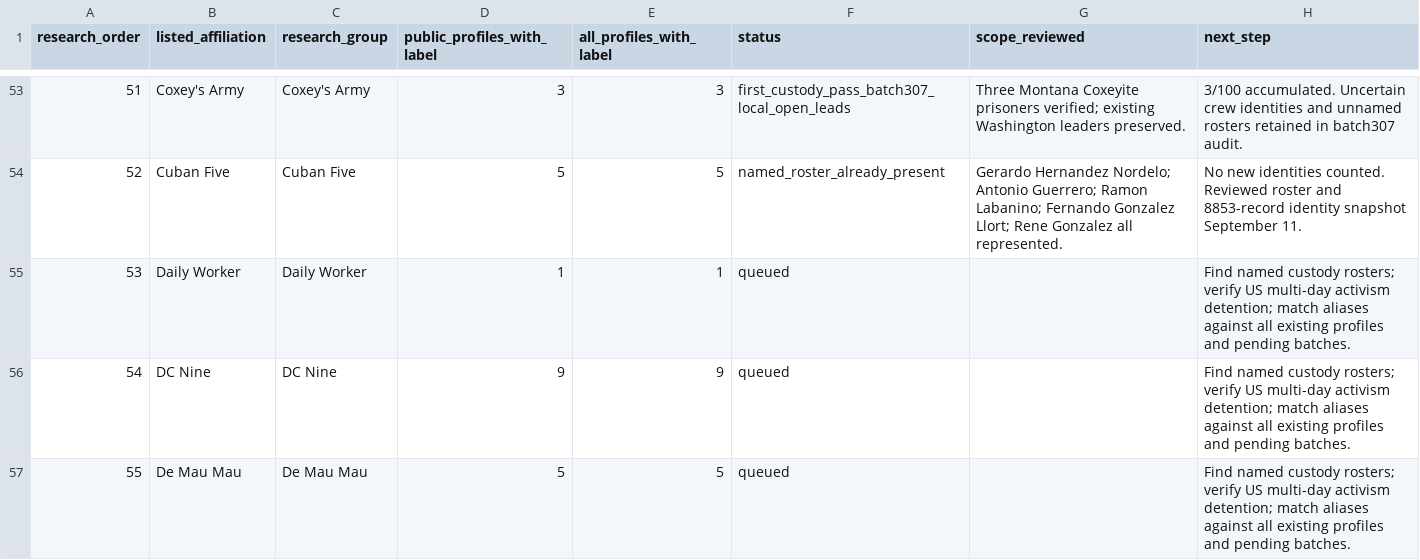
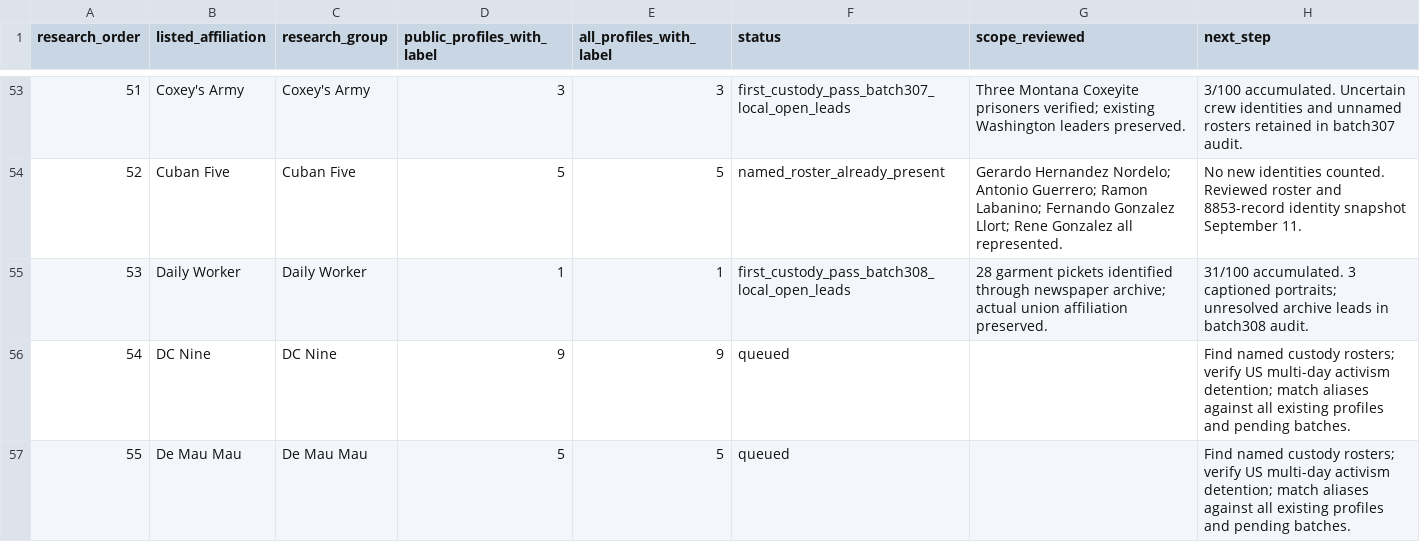
Before and after one commit to nativenewengland/NPPC-Website, a CSV file: database/data/audits/affiliation-research-queue-2026-09-10.csv, drawn as a sheet; only a part is shown, gaps mark what is left out.

Commit message:
Add 28 garment-strike prisoners and preserve partial-date duration uncertainty

```diff
--- a/database/data/audits/affiliation-research-queue-2026-09-10.csv
+++ b/database/data/audits/affiliation-research-queue-2026-09-10.csv
@@ -54,3 +54,3 @@ research_order,listed_affiliation,research_group,public_profiles_with_label,all_
 52,Cuban Five,Cuban Five,5,5,named_roster_already_present,Gerardo Hernandez Nordelo; Antonio Guerrero; Ramon Labanino; Fernando Gonzalez Llort; Rene Gonzalez all represented.,No new identities counted. Reviewed roster and 8853-record identity snapshot September 11.
-53,Daily Worker,Daily Worker,1,1,queued,,Find named custody rosters; verify US multi-day activism detention; match aliases against all existing profiles and pending batches.
+53,Daily Worker,Daily Worker,1,1,first_custody_pass_batch308_local_open_leads,28 garment pickets identified through newspaper archive; actual union affiliation preserved.,31/100 accumulated. 3 captioned portraits; unresolved archive leads in batch308 audit.
 54,DC Nine,DC Nine,9,9,queued,,Find named custody rosters; verify US multi-day activism detention; match aliases against all existing profiles and pending batches.
```
Also changed, not shown: 11 other files.
